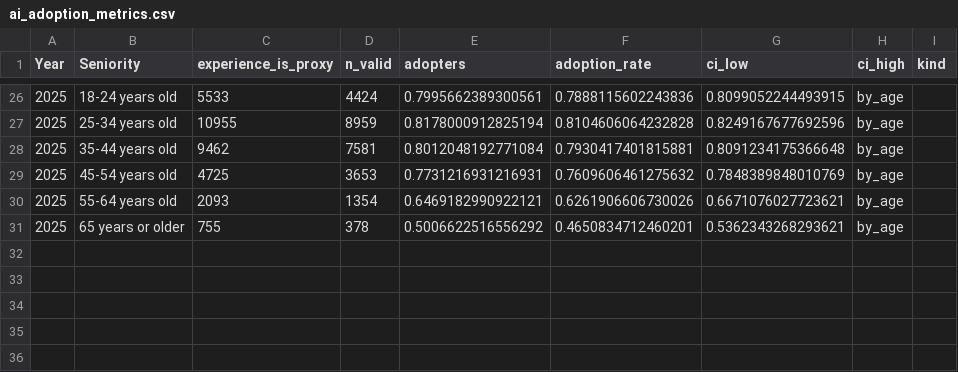
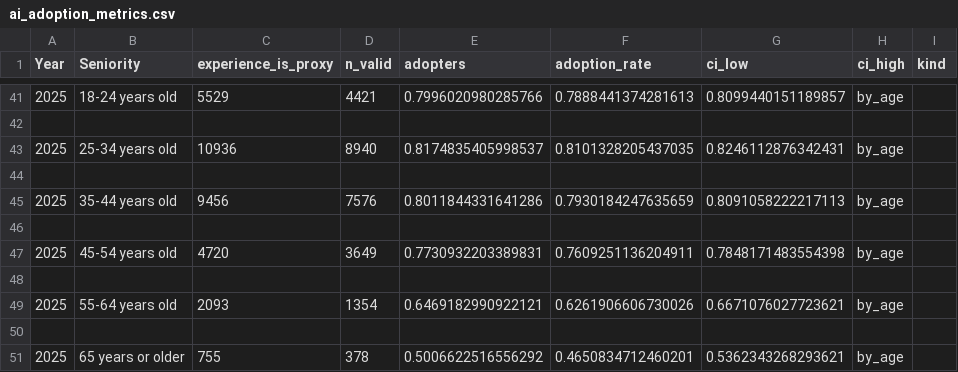
Before and after one commit to AlonPeretz01/67978-project, a CSV file: outputs/ai/ai_adoption_metrics.csv, drawn as a sheet; only a part is shown, gaps mark what is left out; the diff covers the shown part only.

```diff
--- a/outputs/ai/ai_adoption_metrics.csv
+++ b/outputs/ai/ai_adoption_metrics.csv
@@ -26,6 +41,11 @@ Year,Seniority,experience_is_proxy,n_valid,adopters,adoption_rate,ci_low,ci_high
-2025,18-24 years old,5533,4424,0.7995662389300561,0.7888115602243836,0.8099052244493915,by_age
-2025,25-34 years old,10955,8959,0.8178000912825194,0.8104606064232828,0.8249167677692596,by_age
-2025,35-44 years old,9462,7581,0.8012048192771084,0.7930417401815881,0.8091234175366648,by_age
-2025,45-54 years old,4725,3653,0.7731216931216931,0.7609606461275632,0.7848389848010769,by_age
+2025,18-24 years old,5529,4421,0.7996020980285766,0.7888441374281613,0.8099440151189857,by_age
+
+2025,25-34 years old,10936,8940,0.8174835405998537,0.8101328205437035,0.8246112876342431,by_age
+
+2025,35-44 years old,9456,7576,0.8011844331641286,0.7930184247635659,0.8091058222217113,by_age
+
+2025,45-54 years old,4720,3649,0.7730932203389831,0.7609251136204911,0.7848171483554398,by_age
+
 2025,55-64 years old,2093,1354,0.6469182990922121,0.6261906606730026,0.6671076027723621,by_age
+
 2025,65 years or older,755,378,0.5006622516556292,0.4650834712460201,0.5362343268293621,by_age
```
Also changed, not shown: 15 added rows and 15 edited cells elsewhere in this file, outputs/ai/ai_per_year_summary.csv, 32 other files.
